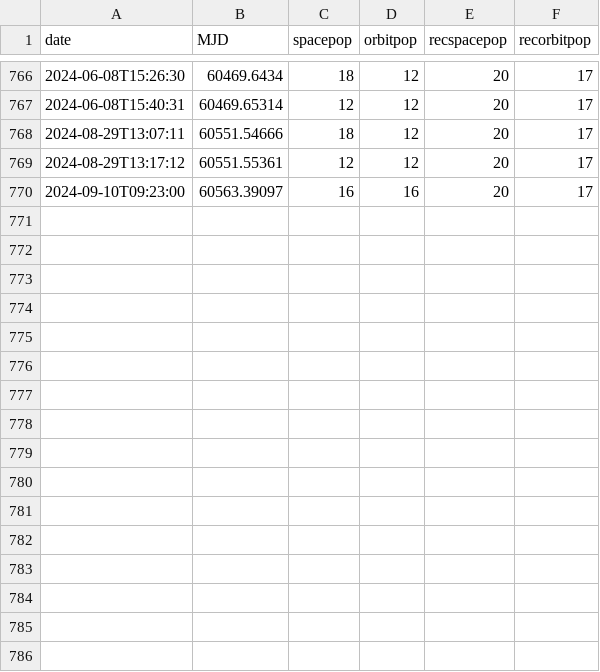
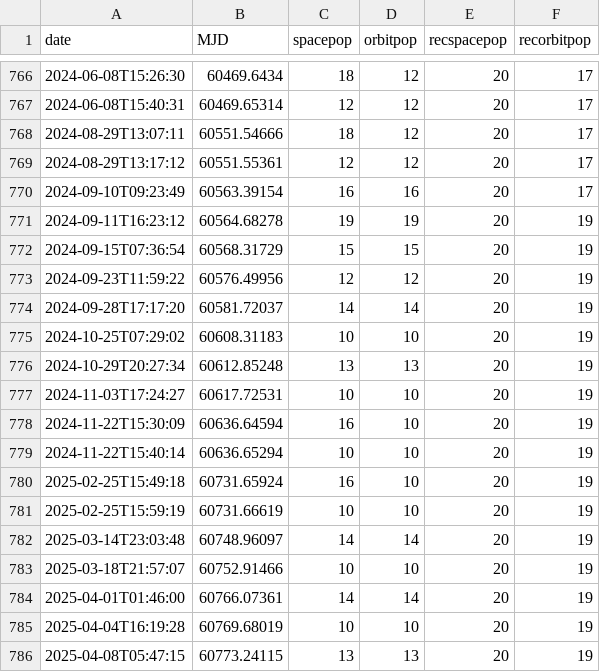
Before and after one commit to gvard/astrodata, a CSV file: data/space_population.csv, drawn as a sheet; only a part is shown, gaps mark what is left out.

Commit message:
update data, add README-ru

```diff
--- a/data/space_population.csv
+++ b/data/space_population.csv
@@ -769,2 +769,18 @@ date,MJD,spacepop,orbitpop,recspacepop,recorbitpop
 2024-08-29T13:17:12,60551.55361,12,12,20,17
-2024-09-10T09:23:00,60563.39097,16,16,20,17
+2024-09-10T09:23:49,60563.39154,16,16,20,17
+2024-09-11T16:23:12,60564.68278,19,19,20,19
+2024-09-15T07:36:54,60568.31729,15,15,20,19
+2024-09-23T11:59:22,60576.49956,12,12,20,19
+2024-09-28T17:17:20,60581.72037,14,14,20,19
+2024-10-25T07:29:02,60608.31183,10,10,20,19
+2024-10-29T20:27:34,60612.85248,13,13,20,19
+2024-11-03T17:24:27,60617.72531,10,10,20,19
+2024-11-22T15:30:09,60636.64594,16,10,20,19
+2024-11-22T15:40:14,60636.65294,10,10,20,19
+2025-02-25T15:49:18,60731.65924,16,10,20,19
+2025-02-25T15:59:19,60731.66619,10,10,20,19
+2025-03-14T23:03:48,60748.96097,14,14,20,19
+2025-03-18T21:57:07,60752.91466,10,10,20,19
+2025-04-01T01:46:00,60766.07361,14,14,20,19
+2025-04-04T16:19:28,60769.68019,10,10,20,19
+2025-04-08T05:47:15,60773.24115,13,13,20,19
```
Also changed, not shown: 4 other files.
